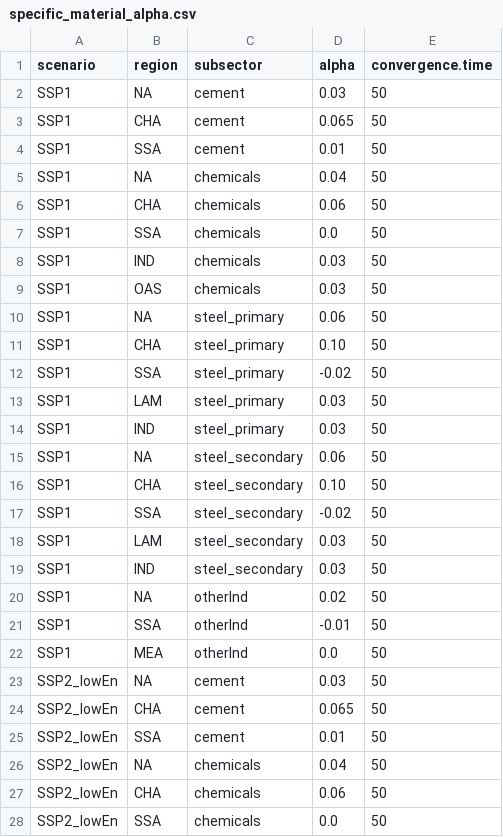
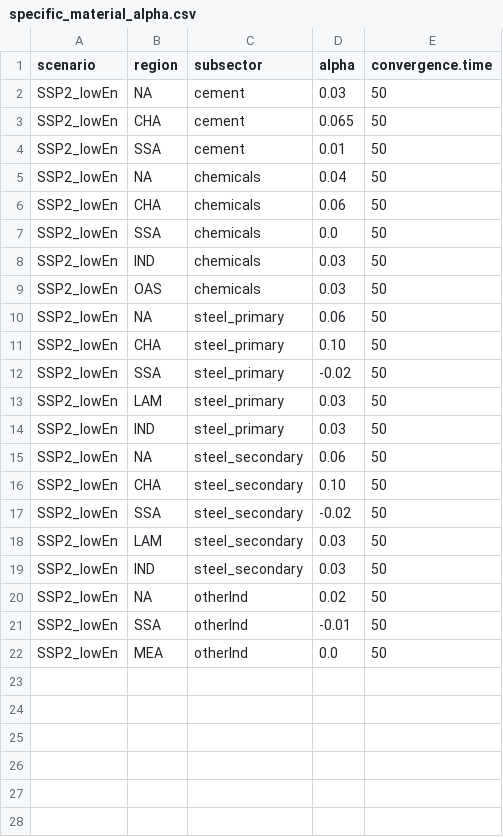
Before and after one commit to whitenightZhang/mrindustry, a CSV file: inst/extdata/specific_material_alpha.csv, drawn as a sheet; only a part is shown; the shorter side is filled out with more unchanged rows; the diff names each change by its address in the sheet, - before the commit and + after, or states it on an @@ line.

```diff
--- a/inst/extdata/specific_material_alpha.csv
+++ b/inst/extdata/specific_material_alpha.csv
-row 2: SSP1 | NA | cement | 0.03 | 50
-row 3: SSP1 | CHA | cement | 0.065 | 50
-row 4: SSP1 | SSA | cement | 0.01 | 50
-row 5: SSP1 | NA | chemicals | 0.04 | 50
-row 6: SSP1 | CHA | chemicals | 0.06 | 50
-row 7: SSP1 | SSA | chemicals | 0.0 | 50
-row 8: SSP1 | IND | chemicals | 0.03 | 50
-row 9: SSP1 | OAS | chemicals | 0.03 | 50
-row 10: SSP1 | NA | steel_primary | 0.06 | 50
-row 11: SSP1 | CHA | steel_primary | 0.10 | 50
-row 12: SSP1 | SSA | steel_primary | -0.02 | 50
-row 13: SSP1 | LAM | steel_primary | 0.03 | 50
-row 14: SSP1 | IND | steel_primary | 0.03 | 50
-row 15: SSP1 | NA | steel_secondary | 0.06 | 50
-row 16: SSP1 | CHA | steel_secondary | 0.10 | 50
-row 17: SSP1 | SSA | steel_secondary | -0.02 | 50
-row 18: SSP1 | LAM | steel_secondary | 0.03 | 50
-row 19: SSP1 | IND | steel_secondary | 0.03 | 50
-row 20: SSP1 | NA | otherInd | 0.02 | 50
-row 21: SSP1 | SSA | otherInd | -0.01 | 50
-row 22: SSP1 | MEA | otherInd | 0.0 | 50
```
Also changed, not shown: inst/extdata/specific_material_relative.csv.
